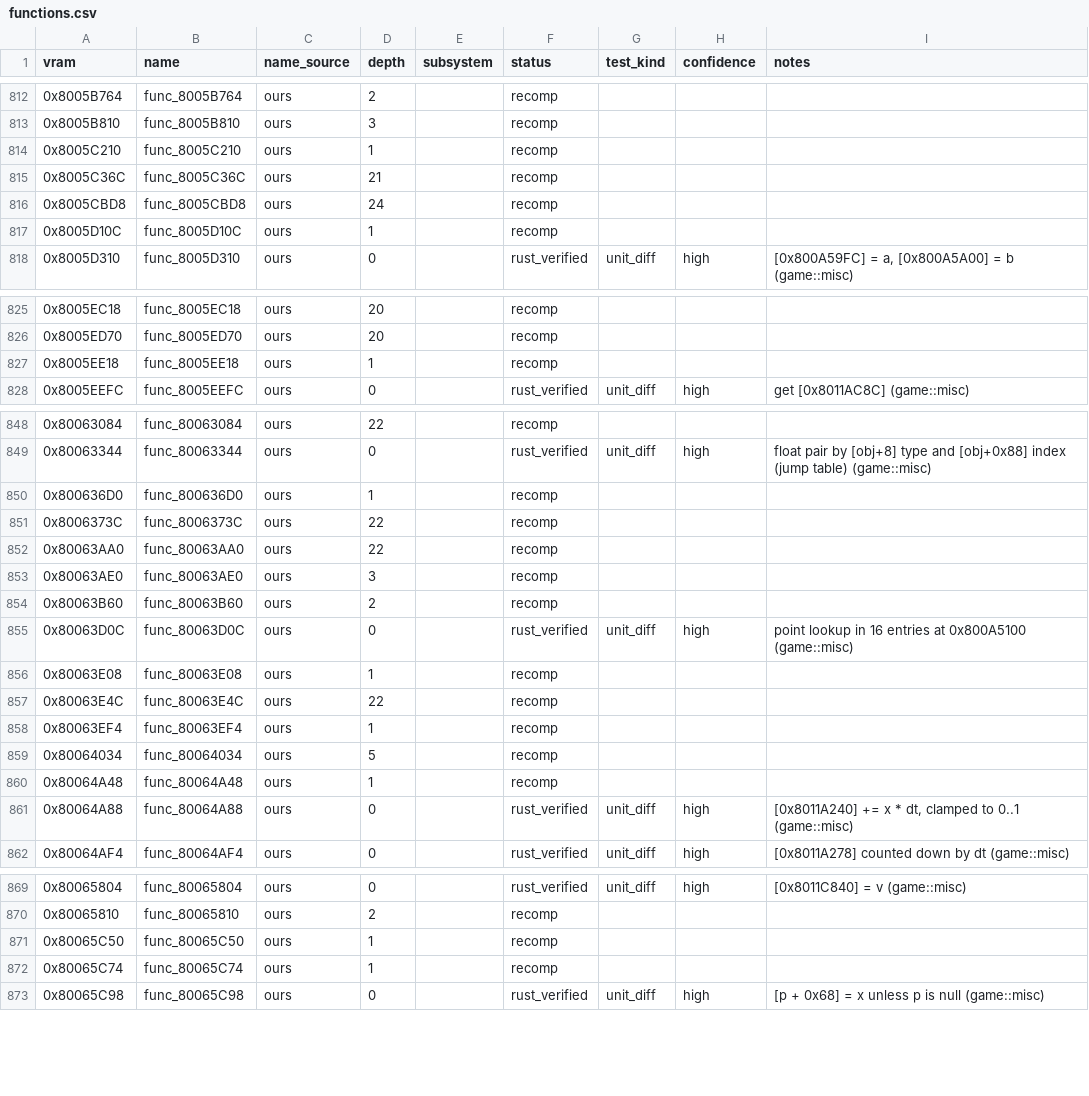
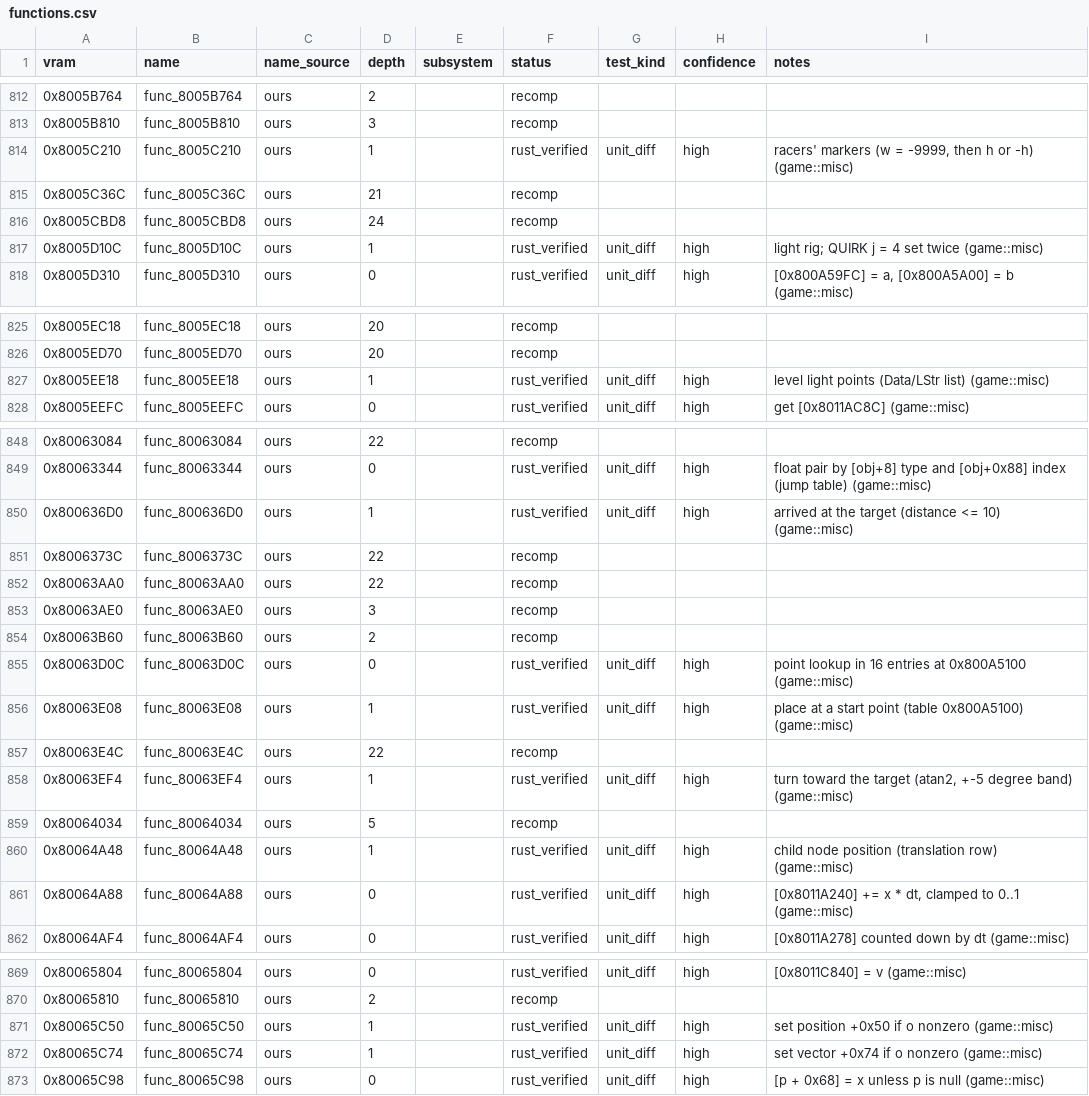
Before and after one commit to markgiroux3141/Starwars-Podracing-rust-clone, a CSV file: symbols/functions.csv, drawn as a sheet; only a part is shown, gaps mark what is left out; the diff covers the shown part only.

```diff
--- a/symbols/functions.csv
+++ b/symbols/functions.csv
@@ -813,6 +813,6 @@ vram,name,name_source,depth,subsystem,status,test_kind,confidence,notes
 0x8005B810,func_8005B810,ours,3,,recomp,,,
-0x8005C210,func_8005C210,ours,1,,recomp,,,
+0x8005C210,func_8005C210,ours,1,,rust_verified,unit_diff,high,"racers' markers (w = -9999, then h or -h) (game::misc)"
 0x8005C36C,func_8005C36C,ours,21,,recomp,,,
 0x8005CBD8,func_8005CBD8,ours,24,,recomp,,,
-0x8005D10C,func_8005D10C,ours,1,,recomp,,,
+0x8005D10C,func_8005D10C,ours,1,,rust_verified,unit_diff,high,light rig; QUIRK j = 4 set twice (game::misc)
 0x8005D310,func_8005D310,ours,0,,rust_verified,unit_diff,high,"[0x800A59FC] = a, [0x800A5A00] = b (game::misc)"
@@ -826,3 +826,3 @@ vram,name,name_source,depth,subsystem,status,test_kind,confidence,notes
 0x8005ED70,func_8005ED70,ours,20,,recomp,,,
-0x8005EE18,func_8005EE18,ours,1,,recomp,,,
+0x8005EE18,func_8005EE18,ours,1,,rust_verified,unit_diff,high,level light points (Data/LStr list) (game::misc)
 0x8005EEFC,func_8005EEFC,ours,0,,rust_verified,unit_diff,high,get [0x8011AC8C] (game::misc)
@@ -849,3 +849,3 @@ vram,name,name_source,depth,subsystem,status,test_kind,confidence,notes
 0x80063344,func_80063344,ours,0,,rust_verified,unit_diff,high,float pair by [obj+8] type and [obj+0x88] index (jump table) (game::misc)
-0x800636D0,func_800636D0,ours,1,,recomp,,,
+0x800636D0,func_800636D0,ours,1,,rust_verified,unit_diff,high,arrived at the target (distance <= 10) (game::misc)
 0x8006373C,func_8006373C,ours,22,,recomp,,,
@@ -855,7 +855,7 @@ vram,name,name_source,depth,subsystem,status,test_kind,confidence,notes
 0x80063D0C,func_80063D0C,ours,0,,rust_verified,unit_diff,high,point lookup in 16 entries at 0x800A5100 (game::misc)
-0x80063E08,func_80063E08,ours,1,,recomp,,,
+0x80063E08,func_80063E08,ours,1,,rust_verified,unit_diff,high,place at a start point (table 0x800A5100) (game::misc)
 0x80063E4C,func_80063E4C,ours,22,,recomp,,,
-0x80063EF4,func_80063EF4,ours,1,,recomp,,,
+0x80063EF4,func_80063EF4,ours,1,,rust_verified,unit_diff,high,"turn toward the target (atan2, +-5 degree band) (game::misc)"
 0x80064034,func_80064034,ours,5,,recomp,,,
-0x80064A48,func_80064A48,ours,1,,recomp,,,
+0x80064A48,func_80064A48,ours,1,,rust_verified,unit_diff,high,child node position (translation row) (game::misc)
 0x80064A88,func_80064A88,ours,0,,rust_verified,unit_diff,high,"[0x8011A240] += x * dt, clamped to 0..1 (game::misc)"
@@ -870,4 +870,4 @@ vram,name,name_source,depth,subsystem,status,test_kind,confidence,notes
 0x80065810,func_80065810,ours,2,,recomp,,,
-0x80065C50,func_80065C50,ours,1,,recomp,,,
-0x80065C74,func_80065C74,ours,1,,recomp,,,
+0x80065C50,func_80065C50,ours,1,,rust_verified,unit_diff,high,set position +0x50 if o nonzero (game::misc)
+0x80065C74,func_80065C74,ours,1,,rust_verified,unit_diff,high,set vector +0x74 if o nonzero (game::misc)
 0x80065C98,func_80065C98,ours,0,,rust_verified,unit_diff,high,[p + 0x68] = x unless p is null (game::misc)
```
Also changed, not shown: 4 edited cells elsewhere in this file, 5 other files.
